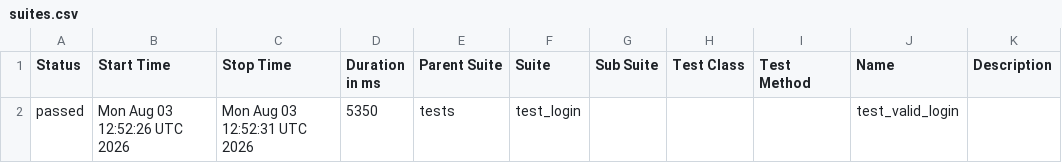
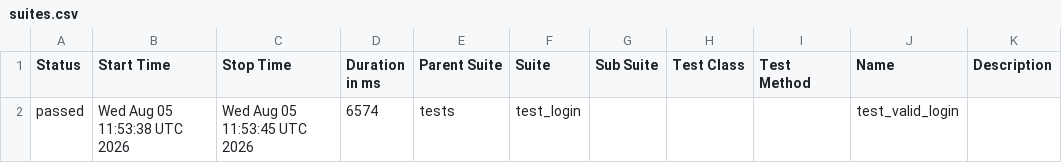
Before and after one commit to abhikatta449-prog/poconplaywrightpython, a CSV file: data/suites.csv, drawn as a sheet.

```diff
--- a/data/suites.csv
+++ b/data/suites.csv
@@ -1,2 +1,2 @@
 "Status","Start Time","Stop Time","Duration in ms","Parent Suite","Suite","Sub Suite","Test Class","Test Method","Name","Description"
-"passed","Mon Aug 03 12:52:26 UTC 2026","Mon Aug 03 12:52:31 UTC 2026","5350","tests","test_login","","","","test_valid_login",""
+"passed","Wed Aug 05 11:53:38 UTC 2026","Wed Aug 05 11:53:45 UTC 2026","6574","tests","test_login","","","","test_valid_login",""
```
Also changed, not shown: 16 other files.
